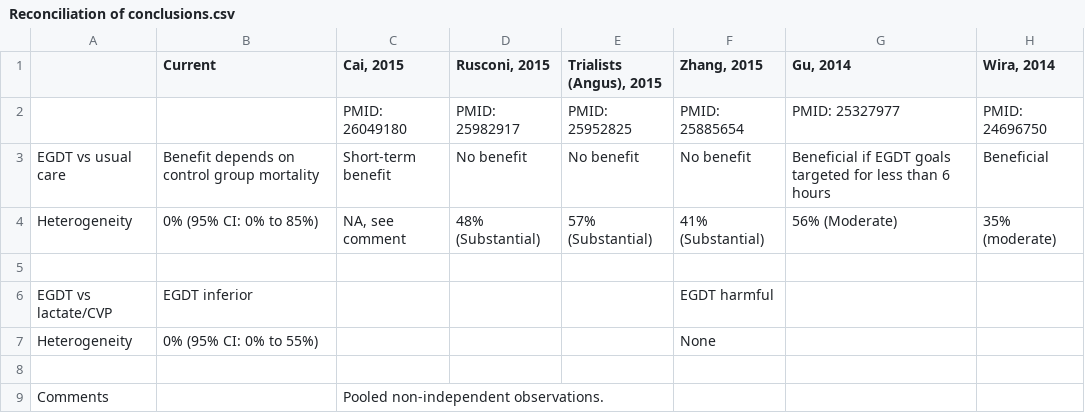
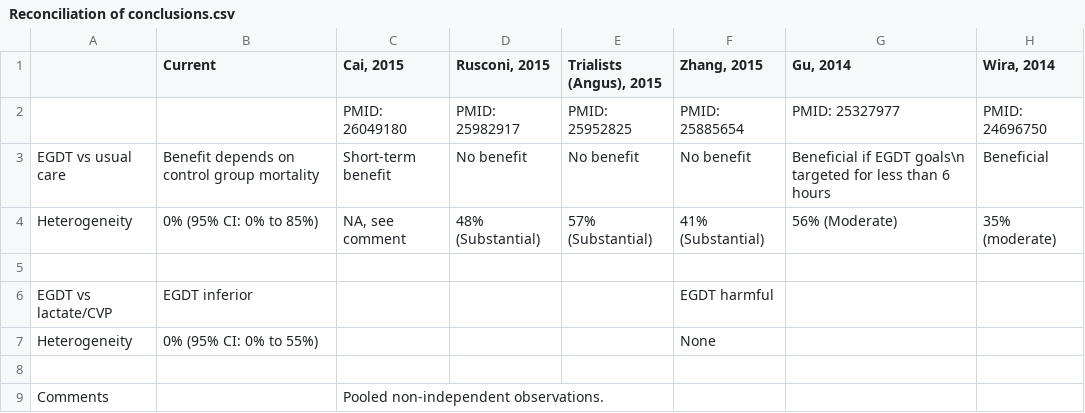
Before and after one commit to openMetaAnalysis/Early-goal-directed-therapy-for-septic-shock, a CSV file: reconciliation-tables/Reconciliation of conclusions.csv, drawn as a sheet.

Commit message:
Update Reconciliation of conclusions.csv

```diff
--- a/reconciliation-tables/Reconciliation of conclusions.csv
+++ b/reconciliation-tables/Reconciliation of conclusions.csv
@@ -2,3 +2,3 @@
 ,,PMID: 26049180,PMID: 25982917,PMID: 25952825,PMID: 25885654,PMID: 25327977,PMID: 24696750
-EGDT vs usual care,Benefit depends on control group mortality,Short-term benefit,No benefit,No benefit,No benefit,Beneficial if EGDT goals targeted for less than 6 hours,Beneficial
+EGDT vs usual care,Benefit depends on control group mortality,Short-term benefit,No benefit,No benefit,No benefit,Beneficial if EGDT goals\n targeted for less than 6 hours,Beneficial
 Heterogeneity, 0% (95% CI: 0% to 85%),"NA, see comment", 48% (Substantial),57% (Substantial), 41% (Substantial),56% (Moderate),35% (moderate)
```
